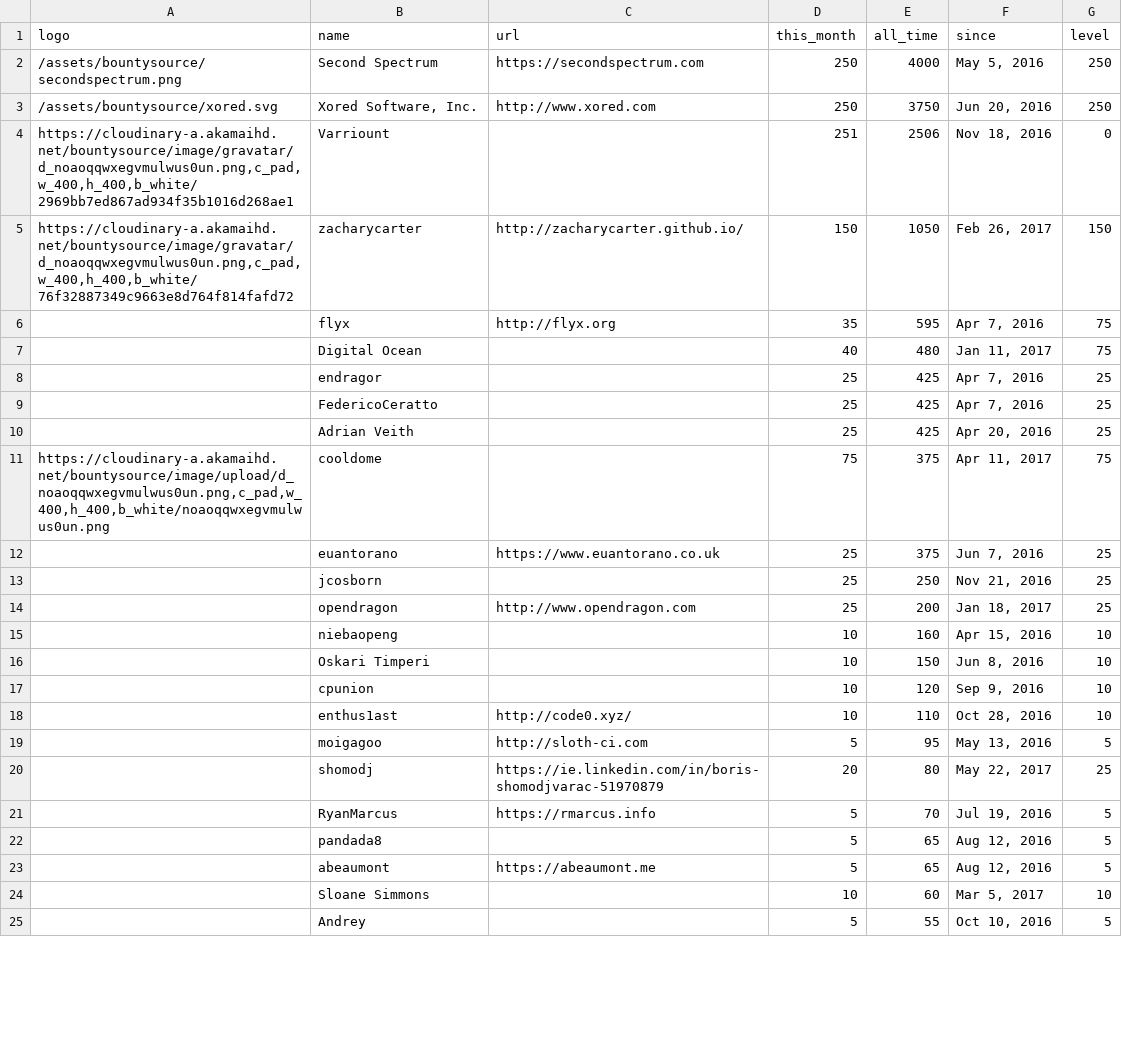
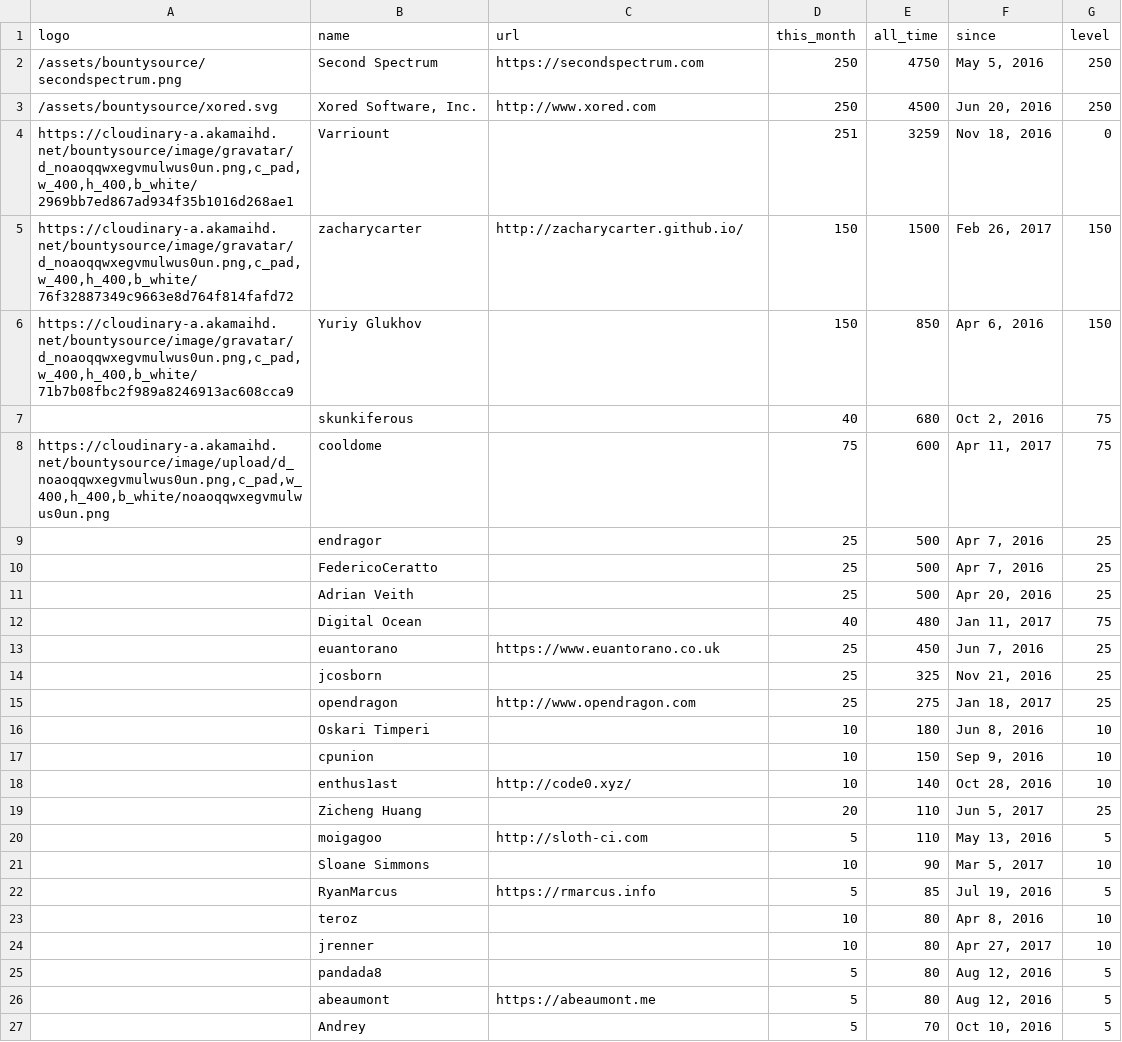
Before and after one commit to nim-lang/website, a CSV file: jekyll/_data/sponsors.csv, drawn as a sheet; only a part is shown; the diff covers the shown part only.

Commit message:
Update sponsors. Fixes #59.

```diff
--- a/jekyll/_data/sponsors.csv
+++ b/jekyll/_data/sponsors.csv
@@ -1,25 +1,27 @@
 logo,name,url,this_month,all_time,since,level
-/assets/bountysource/secondspectrum.png,"Second Spectrum",https://secondspectrum.com,250,4000,"May 5, 2016",250
-/assets/bountysource/xored.svg,"Xored Software, Inc.",http://www.xored.com,250,3750,"Jun 20, 2016",250
-"https://cloudinary-a.akamaihd.net/bountysource/image/gravatar/d_noaoqqwxegvmulwus0un.png,c_pad,w_400,h_400,b_white/2969bb7ed867ad934f35b1016d268ae1",Varriount,,251,2506,"Nov 18, 2016",0
-"https://cloudinary-a.akamaihd.net/bountysource/image/gravatar/d_noaoqqwxegvmulwus0un.png,c_pad,w_400,h_400,b_white/76f32887349c9663e8d764f814fafd72",zacharycarter,http://zacharycarter.github.io/,150,1050,"Feb 26, 2017",150
-,flyx,http://flyx.org,35,595,"Apr 7, 2016",75
+/assets/bountysource/secondspectrum.png,"Second Spectrum",https://secondspectrum.com,250,4750,"May 5, 2016",250
+/assets/bountysource/xored.svg,"Xored Software, Inc.",http://www.xored.com,250,4500,"Jun 20, 2016",250
+"https://cloudinary-a.akamaihd.net/bountysource/image/gravatar/d_noaoqqwxegvmulwus0un.png,c_pad,w_400,h_400,b_white/2969bb7ed867ad934f35b1016d268ae1",Varriount,,251,3259,"Nov 18, 2016",0
+"https://cloudinary-a.akamaihd.net/bountysource/image/gravatar/d_noaoqqwxegvmulwus0un.png,c_pad,w_400,h_400,b_white/76f32887349c9663e8d764f814fafd72",zacharycarter,http://zacharycarter.github.io/,150,1500,"Feb 26, 2017",150
+"https://cloudinary-a.akamaihd.net/bountysource/image/gravatar/d_noaoqqwxegvmulwus0un.png,c_pad,w_400,h_400,b_white/71b7b08fbc2f989a8246913ac608cca9","Yuriy Glukhov",,150,850,"Apr 6, 2016",150
+,skunkiferous,,40,680,"Oct 2, 2016",75
+"https://cloudinary-a.akamaihd.net/bountysource/image/upload/d_noaoqqwxegvmulwus0un.png,c_pad,w_400,h_400,b_white/noaoqqwxegvmulwus0un.png",cooldome,,75,600,"Apr 11, 2017",75
+,endragor,,25,500,"Apr 7, 2016",25
+,FedericoCeratto,,25,500,"Apr 7, 2016",25
+,"Adrian Veith",,25,500,"Apr 20, 2016",25
 ,"Digital Ocean",,40,480,"Jan 11, 2017",75
-,endragor,,25,425,"Apr 7, 2016",25
-,FedericoCeratto,,25,425,"Apr 7, 2016",25
-,"Adrian Veith",,25,425,"Apr 20, 2016",25
-"https://cloudinary-a.akamaihd.net/bountysource/image/upload/d_noaoqqwxegvmulwus0un.png,c_pad,w_400,h_400,b_white/noaoqqwxegvmulwus0un.png",cooldome,,75,375,"Apr 11, 2017",75
-,euantorano,https://www.euantorano.co.uk,25,375,"Jun 7, 2016",25
-,jcosborn,,25,250,"Nov 21, 2016",25
-,opendragon,http://www.opendragon.com,25,200,"Jan 18, 2017",25
-,niebaopeng,,10,160,"Apr 15, 2016",10
-,"Oskari Timperi",,10,150,"Jun 8, 2016",10
-,cpunion,,10,120,"Sep 9, 2016",10
-,enthus1ast,http://code0.xyz/,10,110,"Oct 28, 2016",10
-,moigagoo,http://sloth-ci.com,5,95,"May 13, 2016",5
-,shomodj,https://ie.linkedin.com/in/boris-shomodjvarac-51970879,20,80,"May 22, 2017",25
-,RyanMarcus,https://rmarcus.info,5,70,"Jul 19, 2016",5
-,pandada8,,5,65,"Aug 12, 2016",5
-,abeaumont,https://abeaumont.me,5,65,"Aug 12, 2016",5
-,"Sloane Simmons",,10,60,"Mar 5, 2017",10
-,"Andrey ",,5,55,"Oct 10, 2016",5
+,euantorano,https://www.euantorano.co.uk,25,450,"Jun 7, 2016",25
+,jcosborn,,25,325,"Nov 21, 2016",25
+,opendragon,http://www.opendragon.com,25,275,"Jan 18, 2017",25
+,"Oskari Timperi",,10,180,"Jun 8, 2016",10
+,cpunion,,10,150,"Sep 9, 2016",10
+,enthus1ast,http://code0.xyz/,10,140,"Oct 28, 2016",10
+,"Zicheng Huang",,20,110,"Jun 5, 2017",25
+,moigagoo,http://sloth-ci.com,5,110,"May 13, 2016",5
+,"Sloane Simmons",,10,90,"Mar 5, 2017",10
+,RyanMarcus,https://rmarcus.info,5,85,"Jul 19, 2016",5
+,teroz,,10,80,"Apr 8, 2016",10
+,jrenner,,10,80,"Apr 27, 2017",10
+,pandada8,,5,80,"Aug 12, 2016",5
+,abeaumont,https://abeaumont.me,5,80,"Aug 12, 2016",5
+,"Andrey ",,5,70,"Oct 10, 2016",5
```
Also changed, not shown: 8 added rows, 4 removed rows and 10 edited cells elsewhere in this file, jekyll/_data/inactive_sponsors.csv, 2 other files.
